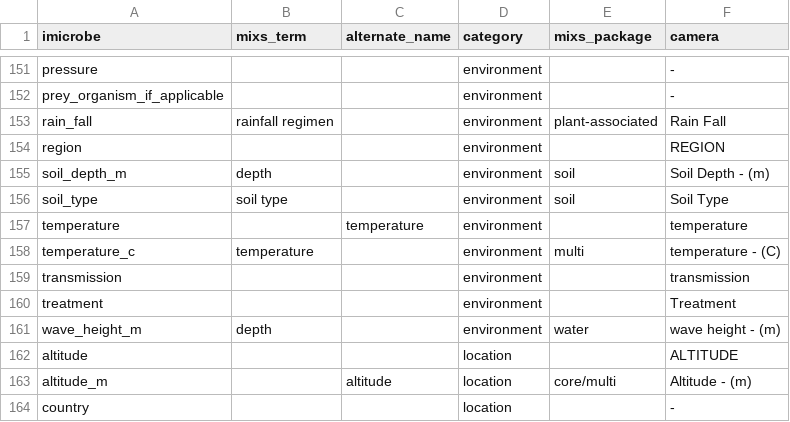
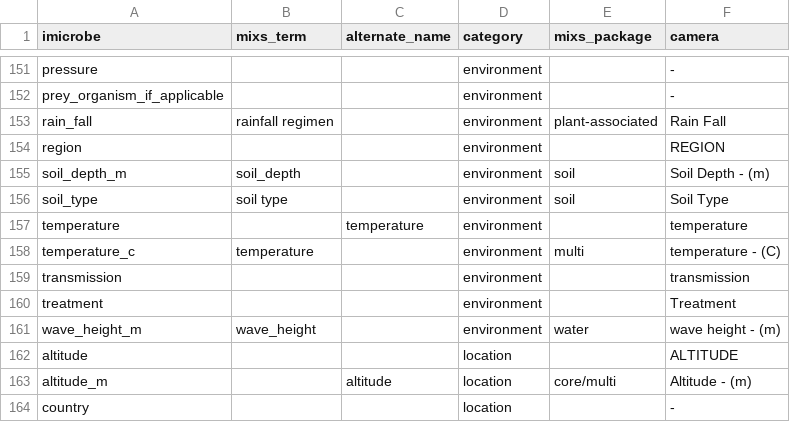
Before and after one commit to hurwitzlab/imicrobe-lib, a CSV file: docs/mapping_files/sample_metadata_fields.csv, drawn as a sheet; only a part is shown, gaps mark what is left out; the diff covers the shown part only.

Commit message:
paying attention to "depth"

```diff
--- a/docs/mapping_files/sample_metadata_fields.csv
+++ b/docs/mapping_files/sample_metadata_fields.csv
@@ -154,3 +154,3 @@ rain_fall,rainfall regimen,,environment,plant-associated,Rain Fall
 region,,,environment,,REGION
-soil_depth_m,depth,,environment,soil,Soil Depth - (m)
+soil_depth_m,soil_depth,,environment,soil,Soil Depth - (m)
 soil_type,soil type,,environment,soil,Soil Type
@@ -160,3 +160,3 @@ transmission,,,environment,,transmission
 treatment,,,environment,,Treatment
-wave_height_m,depth,,environment,water,wave height - (m)
+wave_height_m,wave_height,,environment,water,wave height - (m)
 altitude,,,location,,ALTITUDE
```
Also changed, not shown: 19 edited cells elsewhere in this file.
